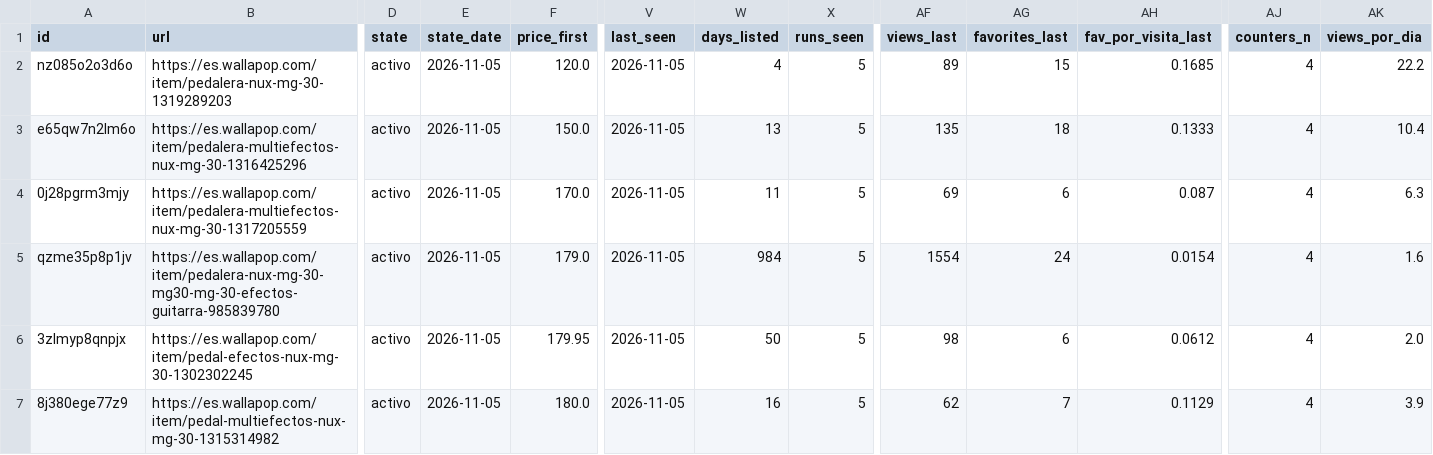
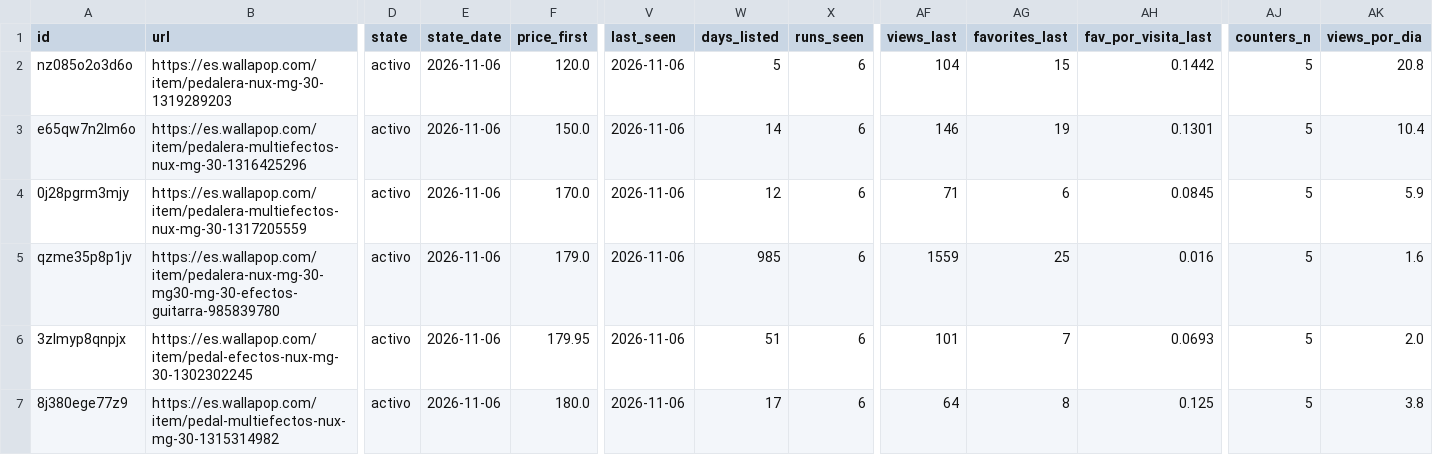
Before and after one commit to pablo16111991/market-analysis, a CSV file: second-hand/data/clean/nux-mg-30.csv, drawn as a sheet; only a part is shown, gaps mark what is left out; the diff covers the shown part only; the diff names each change by its address in the sheet, - before the commit and + after, or states it on an @@ line.

```diff
--- a/second-hand/data/clean/nux-mg-30.csv
+++ b/second-hand/data/clean/nux-mg-30.csv
-E2:E7 (state_date): 2026-11-05
+E2:E7 (state_date): 2026-11-06
-V2:V7 (last_seen): 2026-11-05
+V2:V7 (last_seen): 2026-11-06
-W2 (days_listed): 4
+W2 (days_listed): 5
-X2:X7 (runs_seen): 5
+X2:X7 (runs_seen): 6
-AF2 (views_last): 89
+AF2 (views_last): 104
-AH2 (fav_por_visita_last): 0.1685
+AH2 (fav_por_visita_last): 0.1442
-AJ2:AJ7 (counters_n): 4
+AJ2:AJ7 (counters_n): 5
-AK2 (views_por_dia): 22.2
+AK2 (views_por_dia): 20.8
-W3 (days_listed): 13
+W3 (days_listed): 14
-AF3 (views_last): 135
+AF3 (views_last): 146
-AG3 (favorites_last): 18
+AG3 (favorites_last): 19
-AH3 (fav_por_visita_last): 0.1333
+AH3 (fav_por_visita_last): 0.1301
-W4 (days_listed): 11
+W4 (days_listed): 12
-AF4 (views_last): 69
+AF4 (views_last): 71
-AH4 (fav_por_visita_last): 0.087
+AH4 (fav_por_visita_last): 0.0845
-AK4 (views_por_dia): 6.3
+AK4 (views_por_dia): 5.9
-W5 (days_listed): 984
+W5 (days_listed): 985
-AF5 (views_last): 1554
+AF5 (views_last): 1559
-AG5 (favorites_last): 24
+AG5 (favorites_last): 25
-AH5 (fav_por_visita_last): 0.0154
+AH5 (fav_por_visita_last): 0.016
-W6 (days_listed): 50
+W6 (days_listed): 51
-AF6 (views_last): 98
+AF6 (views_last): 101
-AG6 (favorites_last): 6
+AG6 (favorites_last): 7
-AH6 (fav_por_visita_last): 0.0612
+AH6 (fav_por_visita_last): 0.0693
-W7 (days_listed): 16
+W7 (days_listed): 17
-AF7 (views_last): 62
+AF7 (views_last): 64
-AG7 (favorites_last): 7
+AG7 (favorites_last): 8
-AH7 (fav_por_visita_last): 0.1129
+AH7 (fav_por_visita_last): 0.125
-AK7 (views_por_dia): 3.9
+AK7 (views_por_dia): 3.8
```
Also changed, not shown: 1 added row, 1 removed row and 50 edited cells elsewhere in this file, second-hand/data/clean/kymco-k-xct-125.csv, second-hand/data/clean/kymco-super-dink-125.csv, 6 other files.
